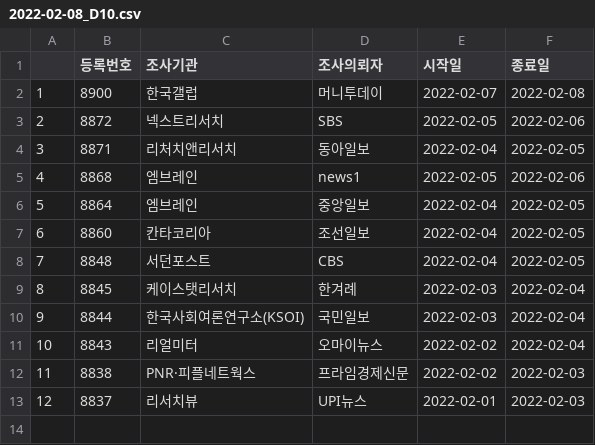
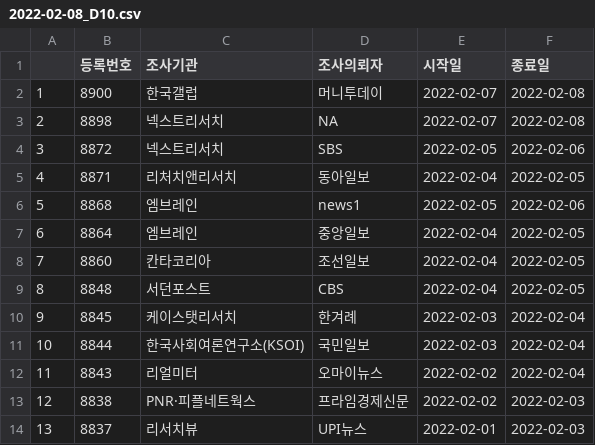
Before and after one commit to scholarsbookcase/koreanelectionpolls2022, a CSV file: IncludedPollsByDate/2022-02-08_D10.csv, drawn as a sheet; addresses are those after the commit; the diff names each change by its address in the sheet, - before the commit and + after, or states it on an @@ line.

```diff
--- a/IncludedPollsByDate/2022-02-08_D10.csv
+++ b/IncludedPollsByDate/2022-02-08_D10.csv
+row 3: 2 | 8898 | 넥스트리서치 | NA | 2022-02-07 | 2022-02-08
@@ column A renumbered from row 4 down @@
```
Also changed, not shown: IncludedPollsByDate/2022-02-08_D14.csv, IncludedPollsByDate/2022-02-10_D10.csv, 4 other files.
